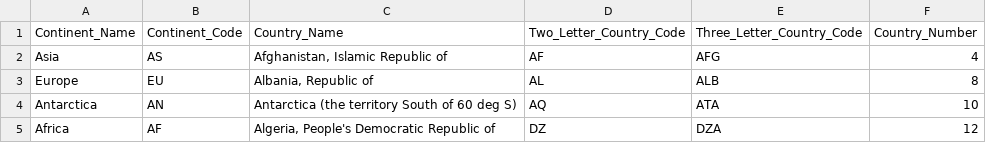
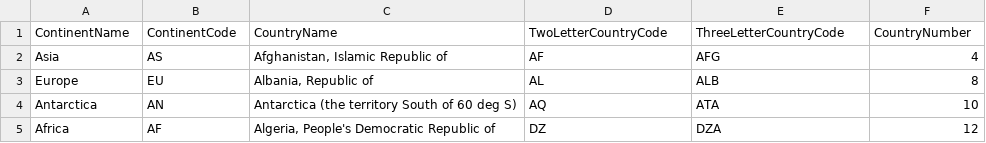
Before and after one commit to deytalytics/DataProductPoC, a CSV file: data/countries.csv, drawn as a sheet; only a part is shown.

```diff
--- a/data/countries.csv
+++ b/data/countries.csv
@@ -1,2 +1,2 @@
-Continent_Name,Continent_Code,Country_Name,Two_Letter_Country_Code,Three_Letter_Country_Code,Country_Number
+ContinentName,ContinentCode,CountryName,TwoLetterCountryCode,ThreeLetterCountryCode,CountryNumber
 Asia,AS,"Afghanistan, Islamic Republic of",AF,AFG,4
```
Also changed, not shown: 5 other files.
